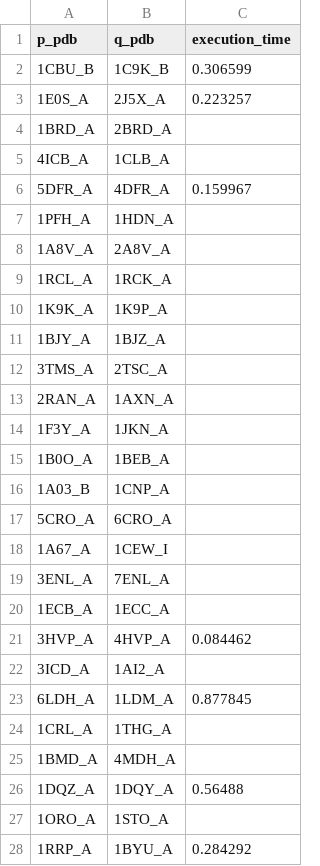
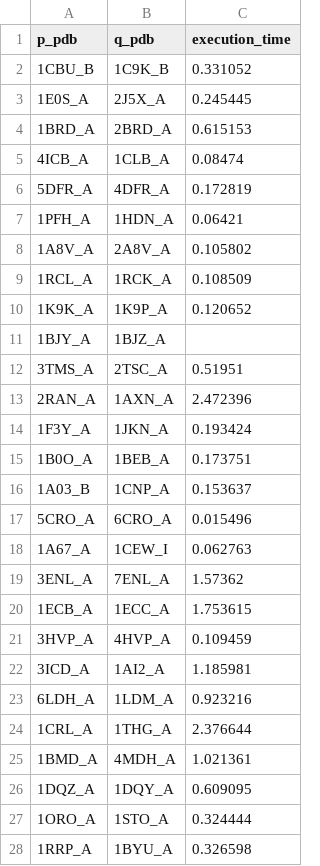
Before and after one commit to KoyanoBunsho/SHILO, a CSV file: src/all_pdb/fatcat_execution_time_par_improved.csv, drawn as a sheet; only a part is shown; the diff covers the shown part only.

```diff
--- a/src/all_pdb/fatcat_execution_time_par_improved.csv
+++ b/src/all_pdb/fatcat_execution_time_par_improved.csv
@@ -1,28 +1,28 @@
 p_pdb,q_pdb,execution_time
-1CBU_B,1C9K_B,0.306599
-1E0S_A,2J5X_A,0.223257
-1BRD_A,2BRD_A,
-4ICB_A,1CLB_A,
-5DFR_A,4DFR_A,0.159967
-1PFH_A,1HDN_A,
-1A8V_A,2A8V_A,
-1RCL_A,1RCK_A,
-1K9K_A,1K9P_A,
+1CBU_B,1C9K_B,0.331052
+1E0S_A,2J5X_A,0.245445
+1BRD_A,2BRD_A,0.615153
+4ICB_A,1CLB_A,0.08474
+5DFR_A,4DFR_A,0.172819
+1PFH_A,1HDN_A,0.06421
+1A8V_A,2A8V_A,0.105802
+1RCL_A,1RCK_A,0.108509
+1K9K_A,1K9P_A,0.120652
 1BJY_A,1BJZ_A,
-3TMS_A,2TSC_A,
-2RAN_A,1AXN_A,
-1F3Y_A,1JKN_A,
-1B0O_A,1BEB_A,
-1A03_B,1CNP_A,
-5CRO_A,6CRO_A,
-1A67_A,1CEW_I,
-3ENL_A,7ENL_A,
-1ECB_A,1ECC_A,
-3HVP_A,4HVP_A,0.084462
-3ICD_A,1AI2_A,
-6LDH_A,1LDM_A,0.877845
-1CRL_A,1THG_A,
-1BMD_A,4MDH_A,
-1DQZ_A,1DQY_A,0.56488
-1ORO_A,1STO_A,
-1RRP_A,1BYU_A,0.284292
+3TMS_A,2TSC_A,0.51951
+2RAN_A,1AXN_A,2.472396
+1F3Y_A,1JKN_A,0.193424
+1B0O_A,1BEB_A,0.173751
+1A03_B,1CNP_A,0.153637
+5CRO_A,6CRO_A,0.015496
+1A67_A,1CEW_I,0.062763
+3ENL_A,7ENL_A,1.57362
+1ECB_A,1ECC_A,1.753615
+3HVP_A,4HVP_A,0.109459
+3ICD_A,1AI2_A,1.185981
+6LDH_A,1LDM_A,0.923216
+1CRL_A,1THG_A,2.376644
+1BMD_A,4MDH_A,1.021361
+1DQZ_A,1DQY_A,0.609095
+1ORO_A,1STO_A,0.324444
+1RRP_A,1BYU_A,0.326598
```
Also changed, not shown: 139 edited cells elsewhere in this file, src/all_pdb/fatcat_execution_time_dyn_improved.csv.
